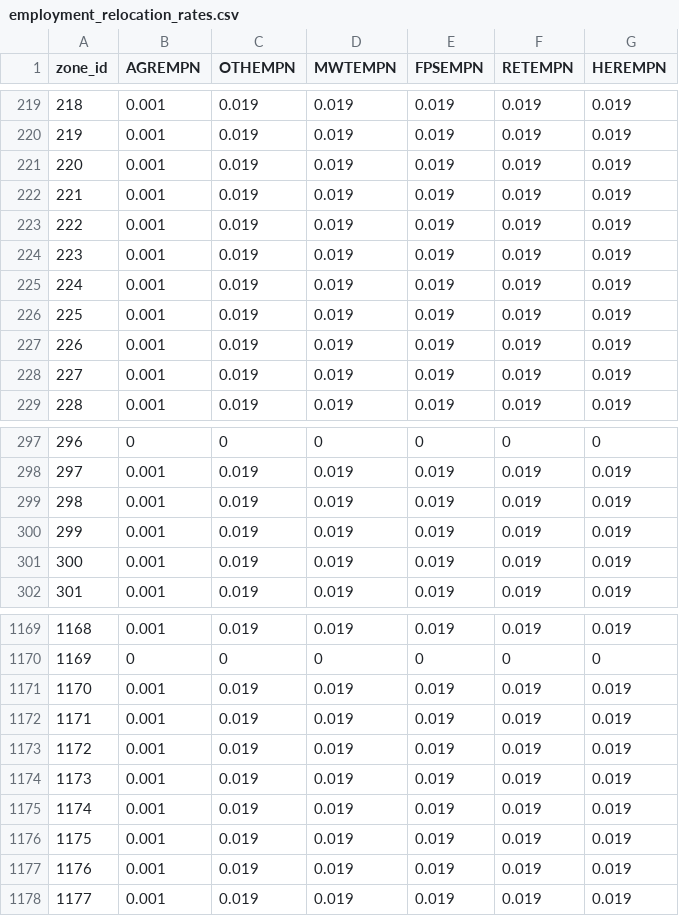
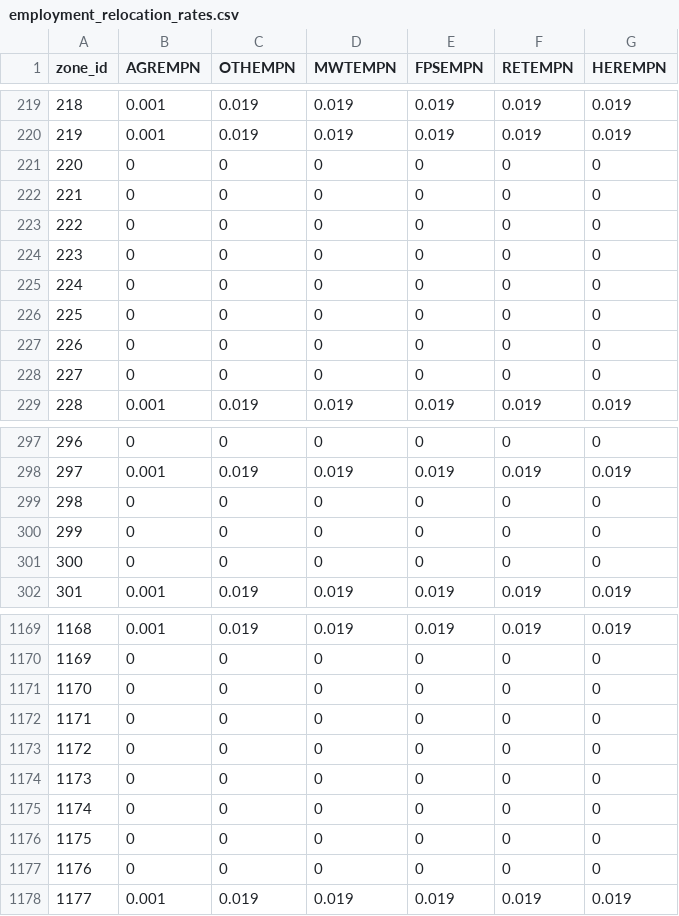
Before and after one commit to UDST/bayarea_urbansim, a CSV file: data/employment_relocation_rates.csv, drawn as a sheet; only a part is shown, gaps mark what is left out; the diff covers the shown part only.

Commit message:
finish changing small cities to 0 reloc rate

```diff
--- a/data/employment_relocation_rates.csv
+++ b/data/employment_relocation_rates.csv
@@ -220,10 +220,10 @@ zone_id,AGREMPN,OTHEMPN,MWTEMPN,FPSEMPN,RETEMPN,HEREMPN
 219,0.001,0.019,0.019,0.019,0.019,0.019
-220,0.001,0.019,0.019,0.019,0.019,0.019
-221,0.001,0.019,0.019,0.019,0.019,0.019
-222,0.001,0.019,0.019,0.019,0.019,0.019
-223,0.001,0.019,0.019,0.019,0.019,0.019
-224,0.001,0.019,0.019,0.019,0.019,0.019
-225,0.001,0.019,0.019,0.019,0.019,0.019
-226,0.001,0.019,0.019,0.019,0.019,0.019
-227,0.001,0.019,0.019,0.019,0.019,0.019
+220,0,0,0,0,0,0
+221,0,0,0,0,0,0
+222,0,0,0,0,0,0
+223,0,0,0,0,0,0
+224,0,0,0,0,0,0
+225,0,0,0,0,0,0
+226,0,0,0,0,0,0
+227,0,0,0,0,0,0
 228,0.001,0.019,0.019,0.019,0.019,0.019
@@ -298,5 +298,5 @@ zone_id,AGREMPN,OTHEMPN,MWTEMPN,FPSEMPN,RETEMPN,HEREMPN
 297,0.001,0.019,0.019,0.019,0.019,0.019
-298,0.001,0.019,0.019,0.019,0.019,0.019
-299,0.001,0.019,0.019,0.019,0.019,0.019
-300,0.001,0.019,0.019,0.019,0.019,0.019
+298,0,0,0,0,0,0
+299,0,0,0,0,0,0
+300,0,0,0,0,0,0
 301,0.001,0.019,0.019,0.019,0.019,0.019
@@ -1170,9 +1170,9 @@ zone_id,AGREMPN,OTHEMPN,MWTEMPN,FPSEMPN,RETEMPN,HEREMPN
 1169,0,0,0,0,0,0
-1170,0.001,0.019,0.019,0.019,0.019,0.019
-1171,0.001,0.019,0.019,0.019,0.019,0.019
-1172,0.001,0.019,0.019,0.019,0.019,0.019
-1173,0.001,0.019,0.019,0.019,0.019,0.019
-1174,0.001,0.019,0.019,0.019,0.019,0.019
-1175,0.001,0.019,0.019,0.019,0.019,0.019
-1176,0.001,0.019,0.019,0.019,0.019,0.019
+1170,0,0,0,0,0,0
+1171,0,0,0,0,0,0
+1172,0,0,0,0,0,0
+1173,0,0,0,0,0,0
+1174,0,0,0,0,0,0
+1175,0,0,0,0,0,0
+1176,0,0,0,0,0,0
 1177,0.001,0.019,0.019,0.019,0.019,0.019
```
Also changed, not shown: 18 edited cells elsewhere in this file.
